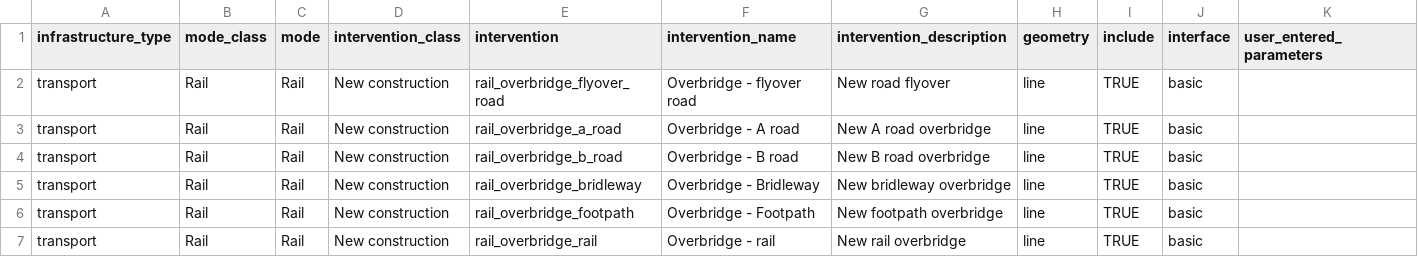
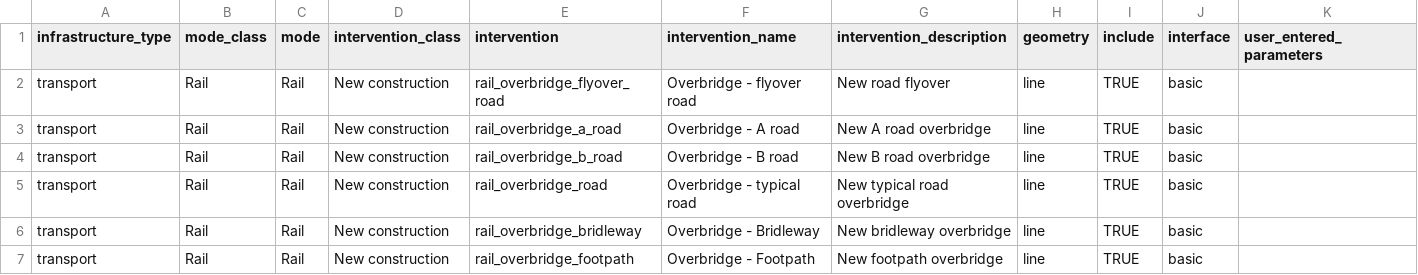
Before and after one commit to SDCA-tool/sdca-data, a CSV file: data_tables/interventions.csv, drawn as a sheet; only a part is shown; the shorter side is filled out with more unchanged rows; rows hold the shown columns only; the diff names each change by its address in the sheet, - before the commit and + after, or states it on an @@ line.

```diff
--- a/data_tables/interventions.csv
+++ b/data_tables/interventions.csv
+row 5: transport | Rail | Rail | New construction | rail_overbridge_road | Overbridge - typical road | New typical road overbridge | line | TRUE | basic
```
Also changed, not shown: data_tables/assets.csv, data_tables/assets_parameters.csv, 1 other file.
